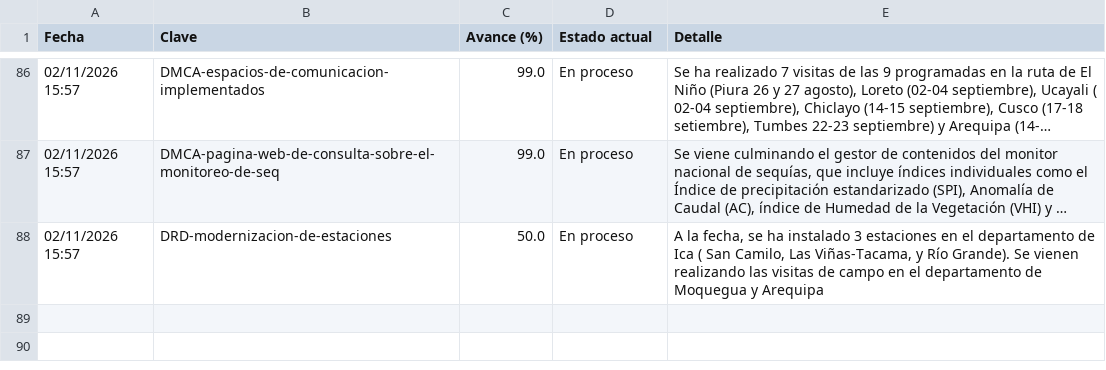
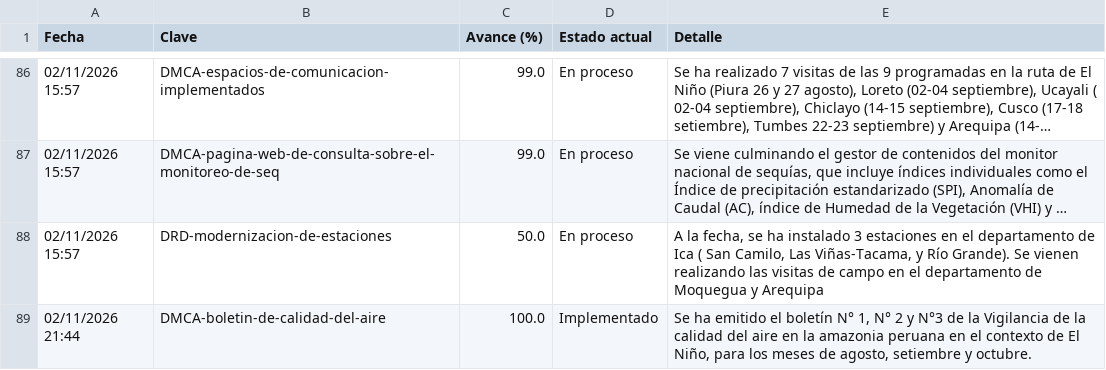
Before and after one commit to andresffigueroaa-blip/seguimiento-100dias-senamhi, a CSV file: datos/historial_fen.csv, drawn as a sheet; only a part is shown, gaps mark what is left out; long unchanged cells end in ….

```diff
--- a/datos/historial_fen.csv
+++ b/datos/historial_fen.csv
@@ -88 +88,2 @@
 02/11/2026 15:57,DRD-modernizacion-de-estaciones,50.0,En proceso,"A la fecha, se ha instalado 3 estaciones en el departamento de Ica ( San Camilo, Las Viñas-Tacama, y Río Grande). Se vienen realizando las visitas de campo en el departamento de Moquegua y Arequipa"
+02/11/2026 21:44,DMCA-boletin-de-calidad-del-aire,100.0,Implementado,"Se ha emitido el boletín N° 1, N° 2 y N°3 de la Vigilancia de la calidad del aire en la amazonia peruana en el contexto de El Niño, para los meses de agosto, setiembre y octubre."
```
